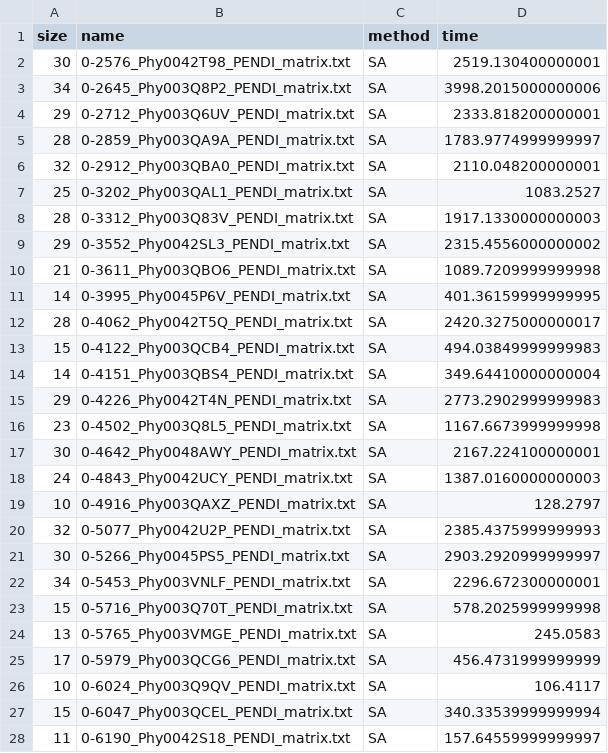
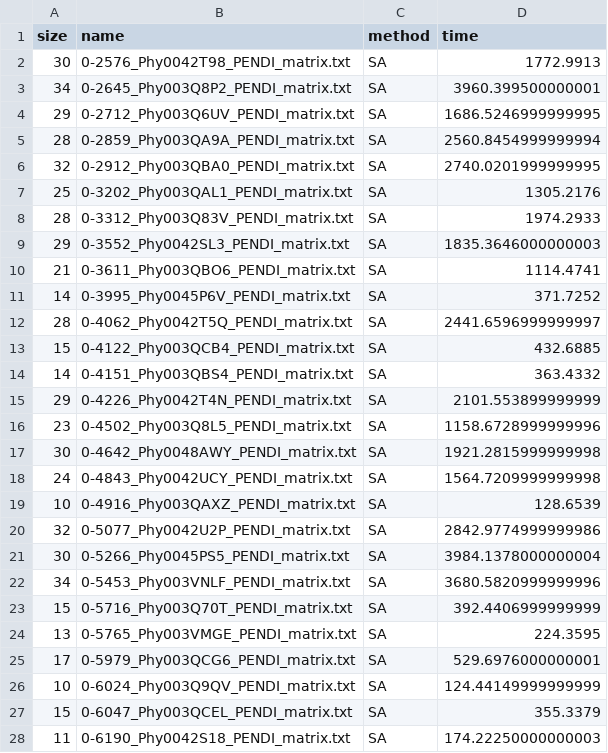
Before and after one commit to Nicofero/PhyloTree_ReConst, a CSV file: benchmarking_results/Penicillium_digitatum/timer_sa_Penicillium_digitatum.csv, drawn as a sheet; only a part is shown; the diff covers the shown part only.

Commit message:
Classic methods comparison

```diff
--- a/benchmarking_results/Penicillium_digitatum/timer_sa_Penicillium_digitatum.csv
+++ b/benchmarking_results/Penicillium_digitatum/timer_sa_Penicillium_digitatum.csv
@@ -1,28 +1,28 @@
 size,name,method,time
-30,0-2576_Phy0042T98_PENDI_matrix.txt,SA,2519.130400000001
-34,0-2645_Phy003Q8P2_PENDI_matrix.txt,SA,3998.2015000000006
-29,0-2712_Phy003Q6UV_PENDI_matrix.txt,SA,2333.818200000001
-28,0-2859_Phy003QA9A_PENDI_matrix.txt,SA,1783.9774999999997
-32,0-2912_Phy003QBA0_PENDI_matrix.txt,SA,2110.048200000001
-25,0-3202_Phy003QAL1_PENDI_matrix.txt,SA,1083.2527
-28,0-3312_Phy003Q83V_PENDI_matrix.txt,SA,1917.1330000000003
-29,0-3552_Phy0042SL3_PENDI_matrix.txt,SA,2315.4556000000002
-21,0-3611_Phy003QBO6_PENDI_matrix.txt,SA,1089.7209999999998
-14,0-3995_Phy0045P6V_PENDI_matrix.txt,SA,401.36159999999995
-28,0-4062_Phy0042T5Q_PENDI_matrix.txt,SA,2420.3275000000017
-15,0-4122_Phy003QCB4_PENDI_matrix.txt,SA,494.03849999999983
-14,0-4151_Phy003QBS4_PENDI_matrix.txt,SA,349.64410000000004
-29,0-4226_Phy0042T4N_PENDI_matrix.txt,SA,2773.2902999999983
-23,0-4502_Phy003Q8L5_PENDI_matrix.txt,SA,1167.6673999999998
-30,0-4642_Phy0048AWY_PENDI_matrix.txt,SA,2167.224100000001
-24,0-4843_Phy0042UCY_PENDI_matrix.txt,SA,1387.0160000000003
-10,0-4916_Phy003QAXZ_PENDI_matrix.txt,SA,128.2797
-32,0-5077_Phy0042U2P_PENDI_matrix.txt,SA,2385.4375999999993
-30,0-5266_Phy0045PS5_PENDI_matrix.txt,SA,2903.2920999999997
-34,0-5453_Phy003VNLF_PENDI_matrix.txt,SA,2296.672300000001
-15,0-5716_Phy003Q70T_PENDI_matrix.txt,SA,578.2025999999998
-13,0-5765_Phy003VMGE_PENDI_matrix.txt,SA,245.0583
-17,0-5979_Phy003QCG6_PENDI_matrix.txt,SA,456.4731999999999
-10,0-6024_Phy003Q9QV_PENDI_matrix.txt,SA,106.4117
-15,0-6047_Phy003QCEL_PENDI_matrix.txt,SA,340.33539999999994
-11,0-6190_Phy0042S18_PENDI_matrix.txt,SA,157.64559999999997
+30,0-2576_Phy0042T98_PENDI_matrix.txt,SA,1772.9913
+34,0-2645_Phy003Q8P2_PENDI_matrix.txt,SA,3960.399500000001
+29,0-2712_Phy003Q6UV_PENDI_matrix.txt,SA,1686.5246999999995
+28,0-2859_Phy003QA9A_PENDI_matrix.txt,SA,2560.8454999999994
+32,0-2912_Phy003QBA0_PENDI_matrix.txt,SA,2740.0201999999995
+25,0-3202_Phy003QAL1_PENDI_matrix.txt,SA,1305.2176
+28,0-3312_Phy003Q83V_PENDI_matrix.txt,SA,1974.2933
+29,0-3552_Phy0042SL3_PENDI_matrix.txt,SA,1835.3646000000003
+21,0-3611_Phy003QBO6_PENDI_matrix.txt,SA,1114.4741
+14,0-3995_Phy0045P6V_PENDI_matrix.txt,SA,371.7252
+28,0-4062_Phy0042T5Q_PENDI_matrix.txt,SA,2441.6596999999997
+15,0-4122_Phy003QCB4_PENDI_matrix.txt,SA,432.6885
+14,0-4151_Phy003QBS4_PENDI_matrix.txt,SA,363.4332
+29,0-4226_Phy0042T4N_PENDI_matrix.txt,SA,2101.553899999999
+23,0-4502_Phy003Q8L5_PENDI_matrix.txt,SA,1158.6728999999996
+30,0-4642_Phy0048AWY_PENDI_matrix.txt,SA,1921.2815999999998
+24,0-4843_Phy0042UCY_PENDI_matrix.txt,SA,1564.7209999999998
+10,0-4916_Phy003QAXZ_PENDI_matrix.txt,SA,128.6539
+32,0-5077_Phy0042U2P_PENDI_matrix.txt,SA,2842.9774999999986
+30,0-5266_Phy0045PS5_PENDI_matrix.txt,SA,3984.1378000000004
+34,0-5453_Phy003VNLF_PENDI_matrix.txt,SA,3680.5820999999996
+15,0-5716_Phy003Q70T_PENDI_matrix.txt,SA,392.4406999999999
+13,0-5765_Phy003VMGE_PENDI_matrix.txt,SA,224.3595
+17,0-5979_Phy003QCG6_PENDI_matrix.txt,SA,529.6976000000001
+10,0-6024_Phy003Q9QV_PENDI_matrix.txt,SA,124.44149999999999
+15,0-6047_Phy003QCEL_PENDI_matrix.txt,SA,355.3379
+11,0-6190_Phy0042S18_PENDI_matrix.txt,SA,174.22250000000003
```
Also changed, not shown: 13 edited cells elsewhere in this file, benchmarking_results/Bos_taurus/timer_sa_Bos_taurus.csv, benchmarking_results/Homo_sapiens/timer_sa_Homo_sapiens.csv, 22 other files.
